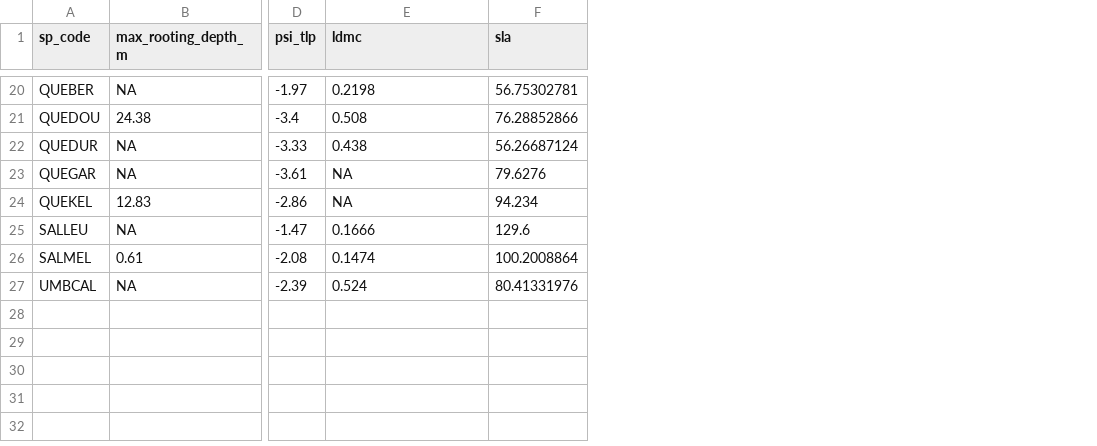
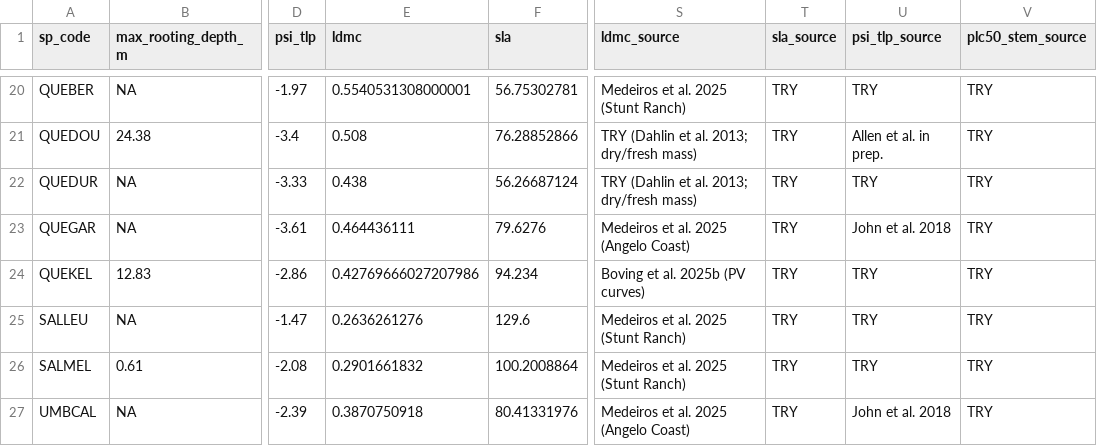
Before and after one commit to bovingi/CA_LFM_synthesis, a CSV file: data/traits_rd_20250327.csv, drawn as a sheet; only a part is shown, gaps mark what is left out; the diff covers the shown part only; the diff names each change by its address in the sheet, - before the commit and + after, or states it on an @@ line.

Commit message:
Revision updates: trait sources, Q4 model selection, SI tables and figures
- Traits: CALDEC SLA from Madsen-Hepp (Dryad), QUEKEL LDMC from Boving et al. 2025b PV curves, Boving 2025b labels
- Q1: EVT psi-min table, random-slope gymnosperm/angiosperm test, Table S4 (lm) and S5 (with/without study RE), SI figures renumbered
- Q3: Fig 7/8 updates (Salvia fits, legends)
- Q4: P50 range filter removed; Table S7 (19 spp) and new Table S8 (with Salvia); Eq S2 refit; Eq S3 by LOO CV; Fig 9 on all 23 species with a psi-only comparison
- Fig S7 site names (Providence Creek, Stunt Ranch)
- New scripts: Table 1 (10), Table S6 (11), conifer current-year foliage (12)
- Ignore notes/, .claude/, knitted HTML and psi_min_by_species.csv

```diff
--- a/data/traits_rd_20250327.csv
+++ b/data/traits_rd_20250327.csv
+column S (ldmc_source), rows 20-27: Medeiros et al. 2025 (Stunt Ranch) | TRY (Dahlin et al. 2013; dry/fresh mass) | TRY (Dahlin et al. 2013; dry/fresh mass) | Medeiros et al. 2025 (Angelo Coast) | Boving et al. 2025b (PV curves) | Medeiros et al. 2025 (Stunt Ranch) | Medeiros et al. 2025 (Stunt Ranch) | Medeiros et al. 2025 (Angelo Coast)
+column T (sla_source), rows 20-27: all TRY
+column U (psi_tlp_source), rows 20-27: TRY | Allen et al. in prep. | TRY | John et al. 2018 | TRY | TRY | TRY | John et al. 2018
+column V (plc50_stem_source), rows 20-27: all TRY
-E20 (ldmc): 0.2198
+E20 (ldmc): 0.5540531308000001
-E23 (ldmc): NA
+E23 (ldmc): 0.464436111
-E24 (ldmc): NA
+E24 (ldmc): 0.42769666027207986
-E25 (ldmc): 0.1666
+E25 (ldmc): 0.2636261276
-E26 (ldmc): 0.1474
+E26 (ldmc): 0.2901661832
-E27 (ldmc): 0.524
+E27 (ldmc): 0.3870750918
```
Also changed, not shown: 28 edited cells elsewhere in this file, data/species-traits-withseki.csv, 15 other files.
